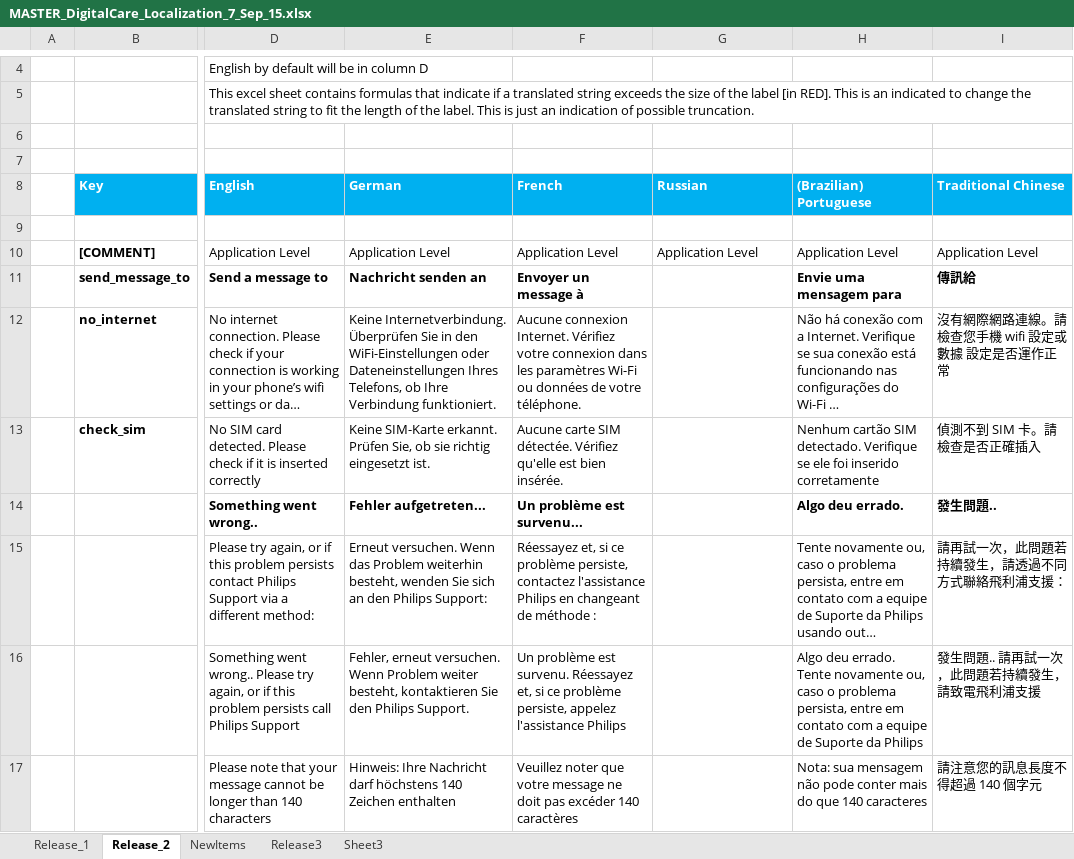
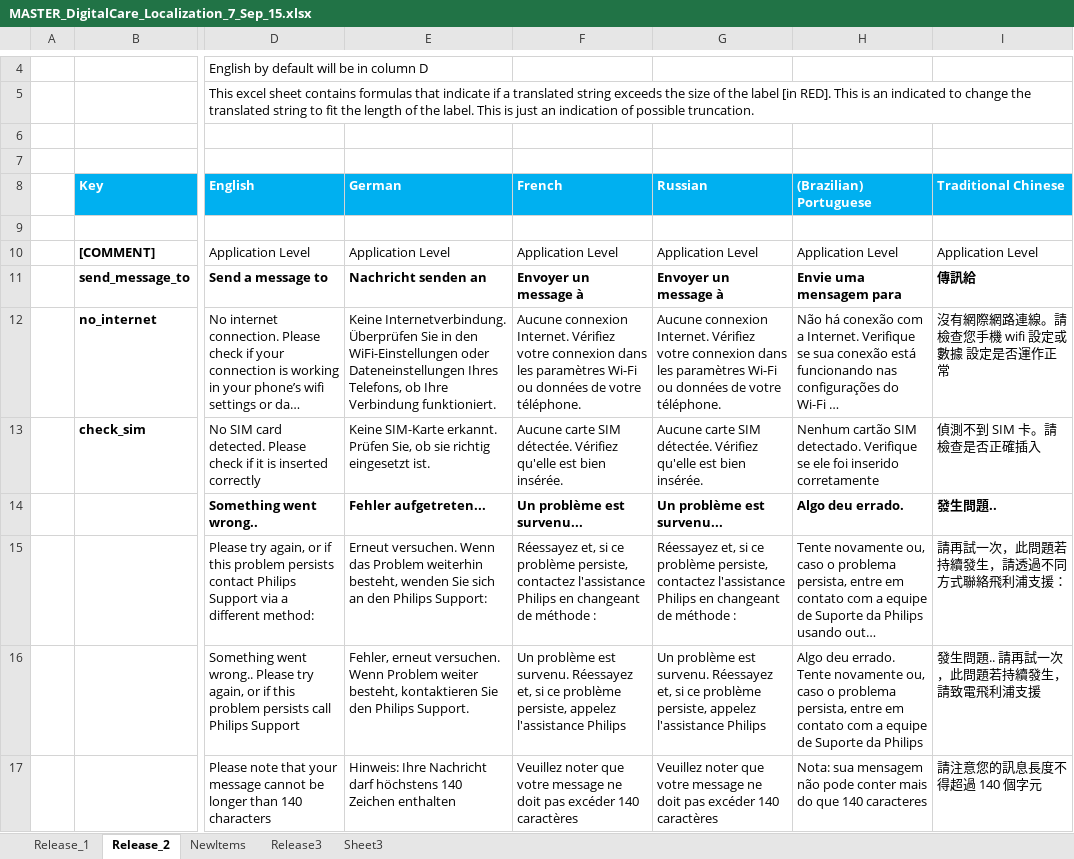
Before and after one commit to rahul2008/mobile-plf-android, an Excel workbook: localization files/MASTER_DigitalCare_Localization_7_Sep_15.xlsx, sheet Release_2, drawn as a sheet; only a part is shown, gaps mark what is left out; long unchanged cells end in …; values as stored, in another font and other column widths than the file's, no borders; conditional formats not drawn; the diff covers the shown part only; the diff names each change by its address in the sheet, - before the commit and + after, or states it on an @@ line.

```diff
--- a/localization files/MASTER_DigitalCare_Localization_7_Sep_15.xlsx (sheet Release_2)
+++ b/localization files/MASTER_DigitalCare_Localization_7_Sep_15.xlsx (sheet Release_2)
-G11 (Russian): (empty)
+G11 (Russian): Envoyer un message à
-G12 (Russian): (empty)
+G12 (Russian): Aucune connexion Internet. Vérifiez votre connexion dans les paramètres Wi-Fi ou données de votre téléphone.
-G13 (Russian): (empty)
+G13 (Russian): Aucune carte SIM détectée. Vérifiez qu'elle est bien insérée.
-G14 (Russian): (empty)
+G14 (Russian): Un problème est survenu...
-G15 (Russian): (empty)
+G15 (Russian): Réessayez et, si ce problème persiste, contactez l'assistance Philips en changeant de méthode :
-G16 (Russian): (empty)
+G16 (Russian): Un problème est survenu. Réessayez et, si ce problème persiste, appelez l'assistance Philips
-G17 (Russian): (empty)
+G17 (Russian): Veuillez noter que votre message ne doit pas excéder 140 caractères
```
Also changed, not shown: 100 edited cells elsewhere in this sheet, sheet Release3, 2 other files.
